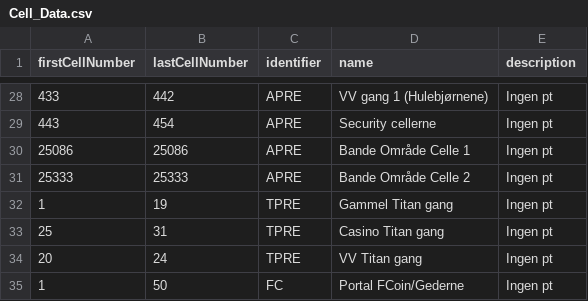
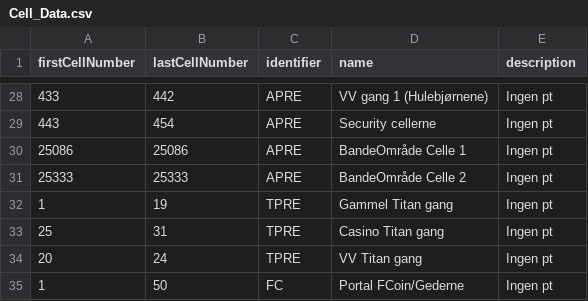
Before and after one commit to Ultimate15k/FreakyvilleAddon-Data, a CSV file: Cell_Data.csv, drawn as a sheet; only a part is shown, gaps mark what is left out.

Commit message:
Update Cell_Data.csv
Test  Commit

```diff
--- a/Cell_Data.csv
+++ b/Cell_Data.csv
@@ -29,4 +29,4 @@ firstCellNumber,lastCellNumber,identifier,name,description
 443,454,APRE,Security cellerne,Ingen pt
-25086,25086,APRE,Bande Område Celle 1,Ingen pt
-25333,25333,APRE,Bande Område Celle 2,Ingen pt
+25086,25086,APRE,BandeOmråde Celle 1,Ingen pt
+25333,25333,APRE,BandeOmråde Celle 2,Ingen pt
 1,19,TPRE,Gammel Titan gang,Ingen pt
```
